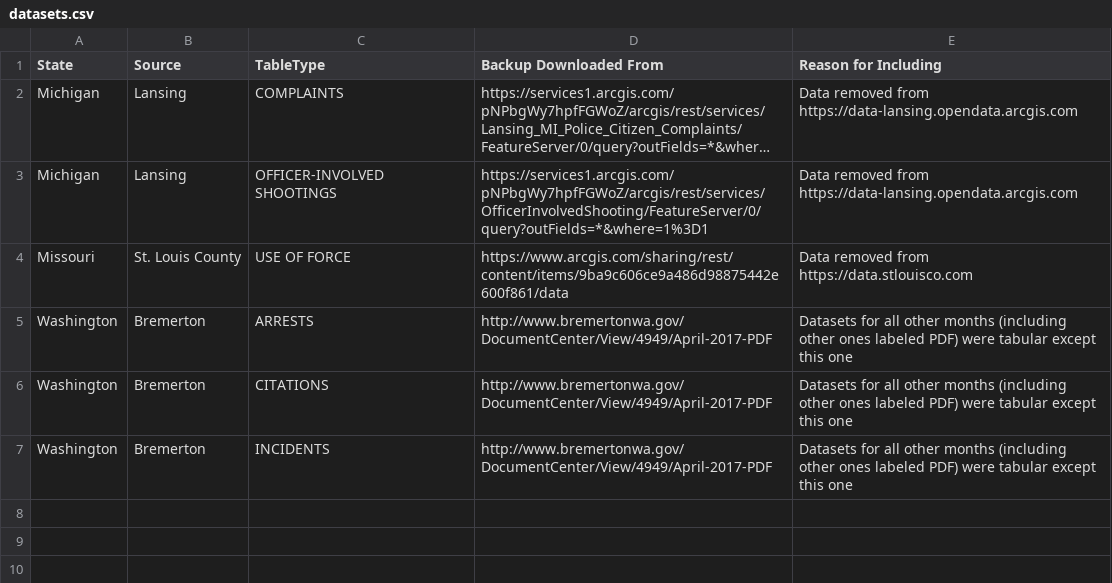
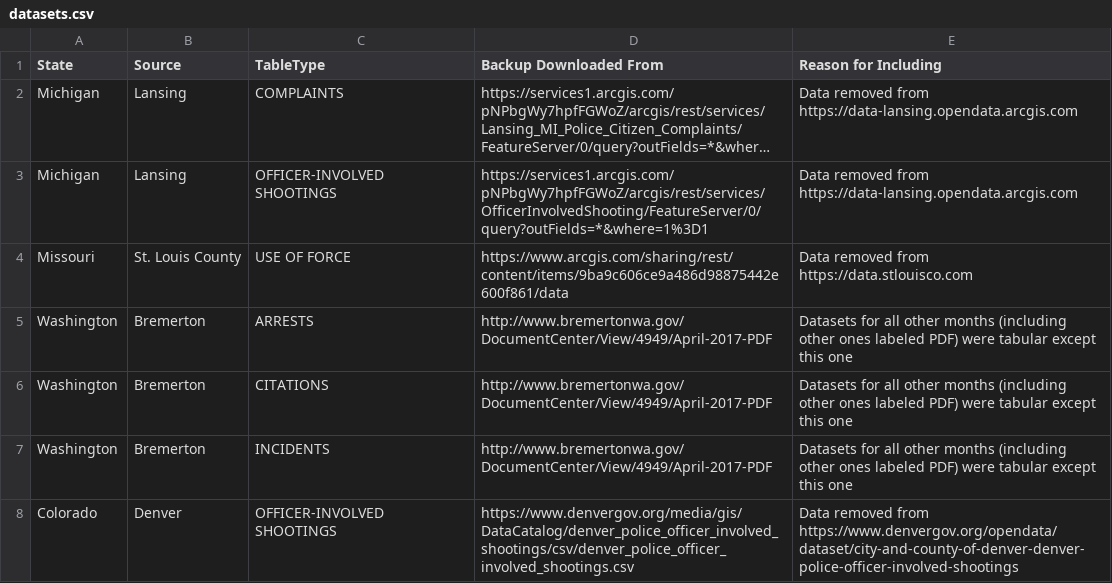
Before and after one commit to openpolicedata/datasets, a CSV file: data/datasets.csv, drawn as a sheet; long unchanged cells end in ….

Commit message:
Adding Denver OIS

```diff
--- a/data/datasets.csv
+++ b/data/datasets.csv
@@ -7 +7,2 @@ Washington, Bremerton, CITATIONS, http://www.bremertonwa.gov/DocumentCenter/View
 Washington, Bremerton, INCIDENTS, http://www.bremertonwa.gov/DocumentCenter/View/4949/April-2017-PDF, Datasets for all other months (including other ones labeled PDF) were tabular except this one
+Colorado,Denver, OFFICER-INVOLVED SHOOTINGS,https://www.denvergov.org/media/gis/DataCatalog/denver_police_officer_involved_shootings/csv/denver_police_officer_involved_shootings.csv,Data removed from https://www.denvergov.org/opendata/dataset/city-and-county-of-denver-denver-police-officer-involved-shootings
```
Also changed, not shown: 1 other file.
